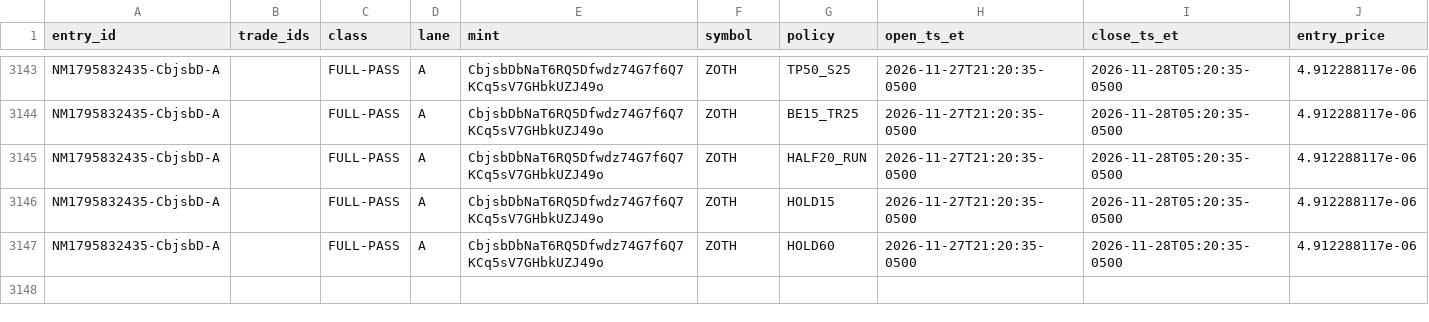
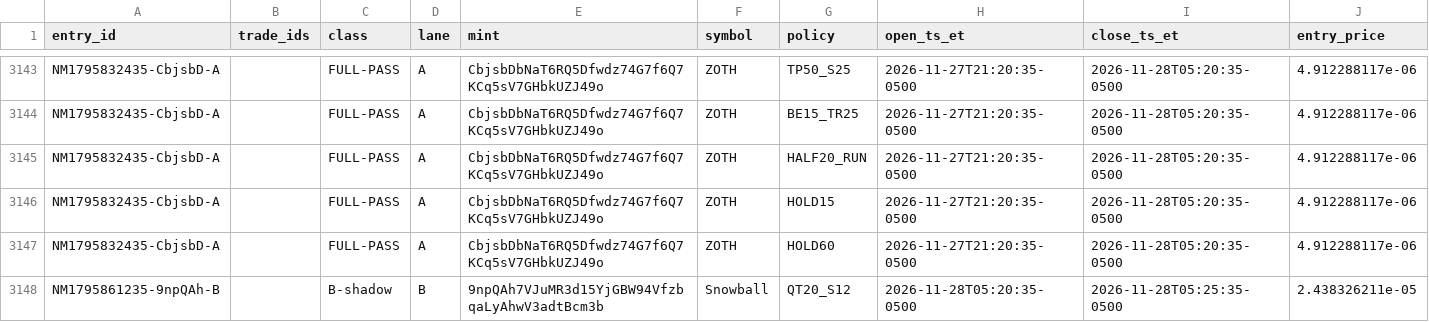
Before and after one commit to franco0882/TradingMemecoins, a CSV file: ledger/learning/exits.csv, drawn as a sheet; only a part is shown, gaps mark what is left out; rows hold the shown columns only; the diff names each change by its address in the sheet, - before the commit and + after, or states it on an @@ line.

```diff
--- a/ledger/learning/exits.csv
+++ b/ledger/learning/exits.csv
+row 3148: NM1795861235-9npQAh-B |  | B-shadow | B | 9npQAh7VJuMR3d15YjGBW94VfzbqaLyAhwV3adtBcm3b | Snowball | QT20_S12 | 2026-11-28T05:20:35-0500 | 2026-11-28T05:25:35-0500 | 2.438326211e-05
```
Also changed, not shown: ledger/learning/features.csv, ledger/nearmiss/near_misses.csv, 8 other files.
